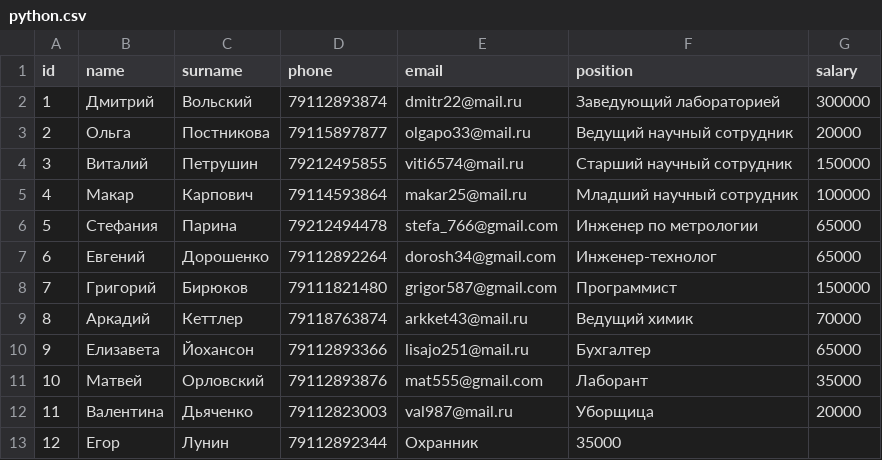
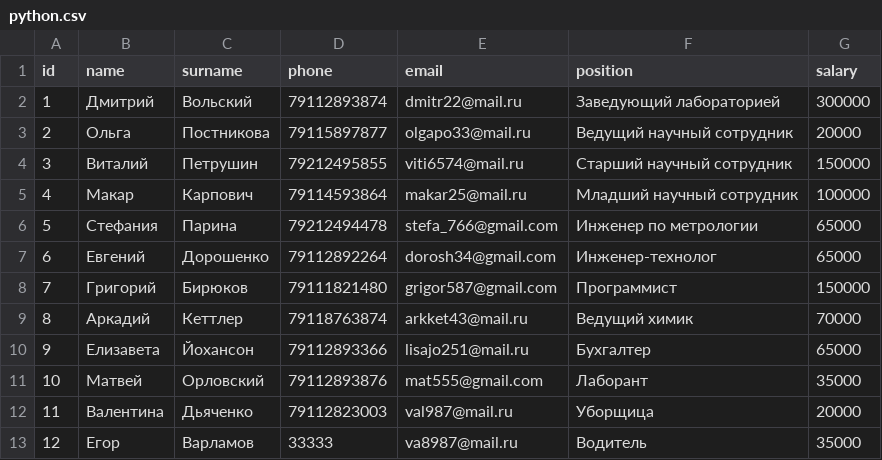
Before and after one commit to Olga25121/FFF, a CSV file: Homework/Task8_Data_Base.py/python.csv, drawn as a sheet.

```diff
--- a/Homework/Task8_Data_Base.py/python.csv
+++ b/Homework/Task8_Data_Base.py/python.csv
@@ -12,2 +12,2 @@
 11;Валентина;Дьяченко;79112823003;val987@mail.ru;Уборщица;20000
-12;Егор;Лунин;79112892344;Охранник;35000;
+12;Егор;Варламов;33333;va8987@mail.ru;Водитель;35000
```
Also changed, not shown: 4 other files.
